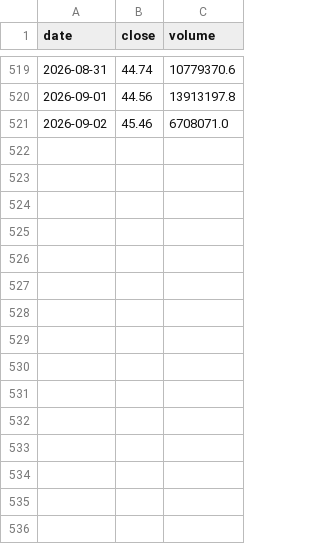
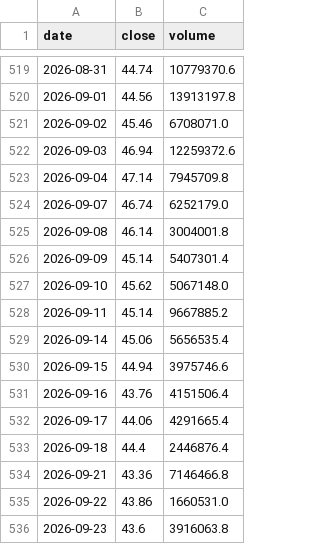
Before and after one commit to jjedrep/bonds-quotes, a CSV file: cache_stocks/ABIO.csv, drawn as a sheet; only a part is shown, gaps mark what is left out; the diff names each change by its address in the sheet, - before the commit and + after, or states it on an @@ line.

```diff
--- a/cache_stocks/ABIO.csv
+++ b/cache_stocks/ABIO.csv
+row 522: 2026-09-03 | 46.94 | 12259372.6
+row 523: 2026-09-04 | 47.14 | 7945709.8
+row 524: 2026-09-07 | 46.74 | 6252179.0
+row 525: 2026-09-08 | 46.14 | 3004001.8
+row 526: 2026-09-09 | 45.14 | 5407301.4
+row 527: 2026-09-10 | 45.62 | 5067148.0
+row 528: 2026-09-11 | 45.14 | 9667885.2
+row 529: 2026-09-14 | 45.06 | 5656535.4
+row 530: 2026-09-15 | 44.94 | 3975746.6
+row 531: 2026-09-16 | 43.76 | 4151506.4
+row 532: 2026-09-17 | 44.06 | 4291665.4
+row 533: 2026-09-18 | 44.4 | 2446876.4
+row 534: 2026-09-21 | 43.36 | 7146466.8
+row 535: 2026-09-22 | 43.86 | 1660531.0
+row 536: 2026-09-23 | 43.6 | 3916063.8
```
Also changed, not shown: cache_stocks/RU000A105TU1.csv, cache_stocks/SBGB.csv, 38 other files.
